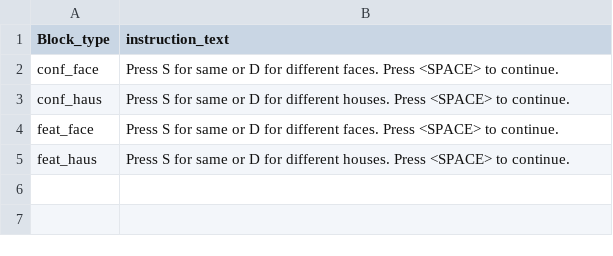
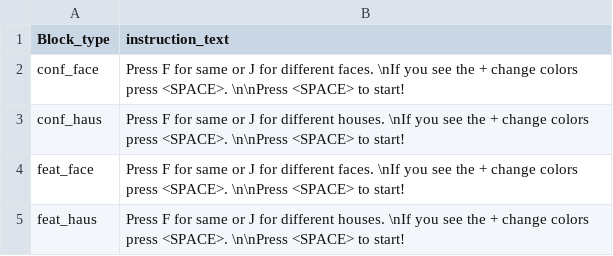
Before and after one commit to sophiarobert/configural_featural_processing, a CSV file: Designs/design1.csv, drawn as a sheet.

Commit message:
add 8 designs with their instructions

```diff
--- a/Designs/design1.csv
+++ b/Designs/design1.csv
@@ -1,5 +1,5 @@
 Block_type,instruction_text
-conf_face,Press S for same or D for different faces. Press <SPACE> to continue.
-conf_haus,Press S for same or D for different houses. Press <SPACE> to continue.
-feat_face,Press S for same or D for different faces. Press <SPACE> to continue.
-feat_haus,Press S for same or D for different houses. Press <SPACE> to continue.
+conf_face,Press F for same or J for different faces. \nIf you see the + change colors press <SPACE>. \n\nPress <SPACE> to start!
+conf_haus,Press F for same or J for different houses. \nIf you see the + change colors press <SPACE>. \n\nPress <SPACE> to start!
+feat_face,Press F for same or J for different faces. \nIf you see the + change colors press <SPACE>. \n\nPress <SPACE> to start!
+feat_haus,Press F for same or J for different houses. \nIf you see the + change colors press <SPACE>. \n\nPress <SPACE> to start!
```
Also changed, not shown: 40 other files.
